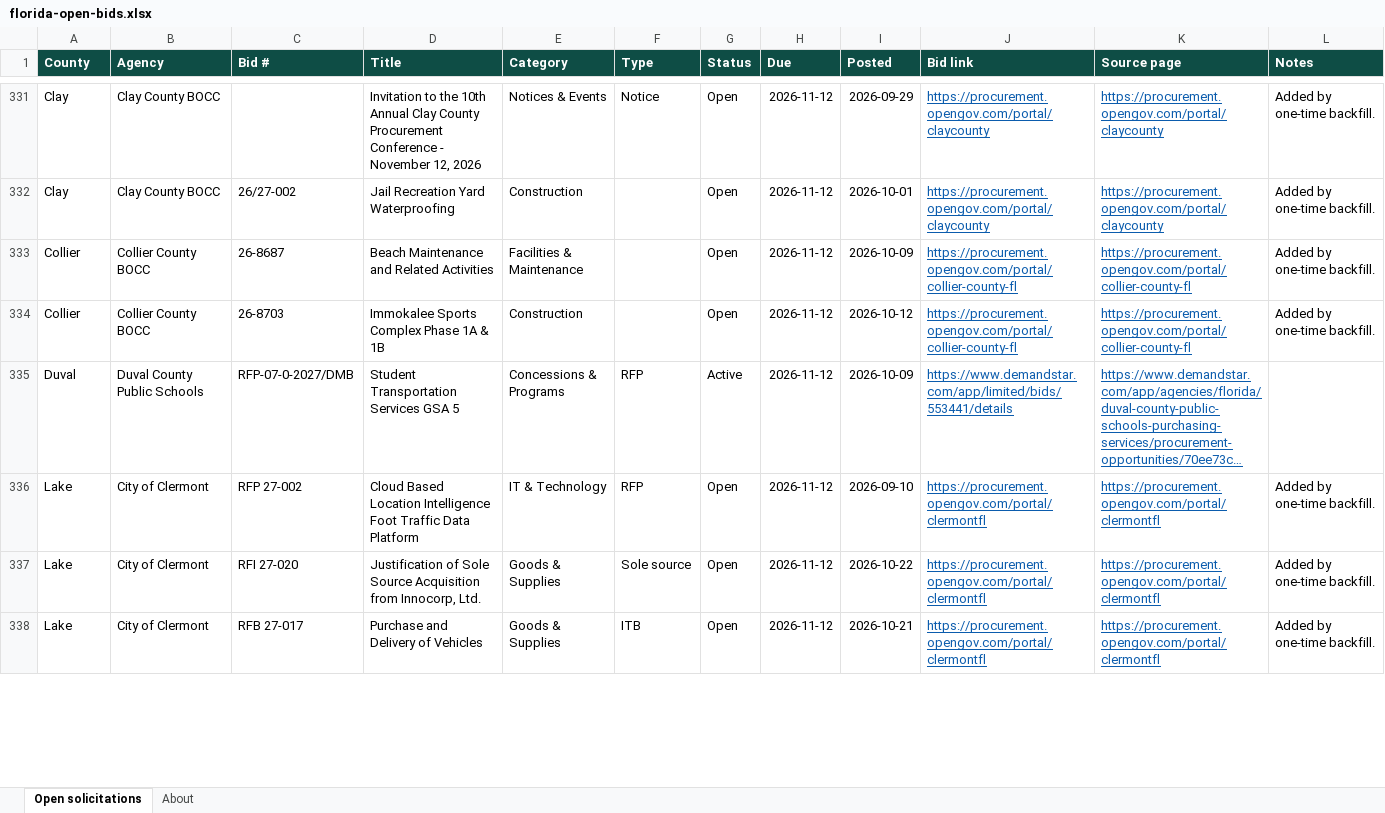
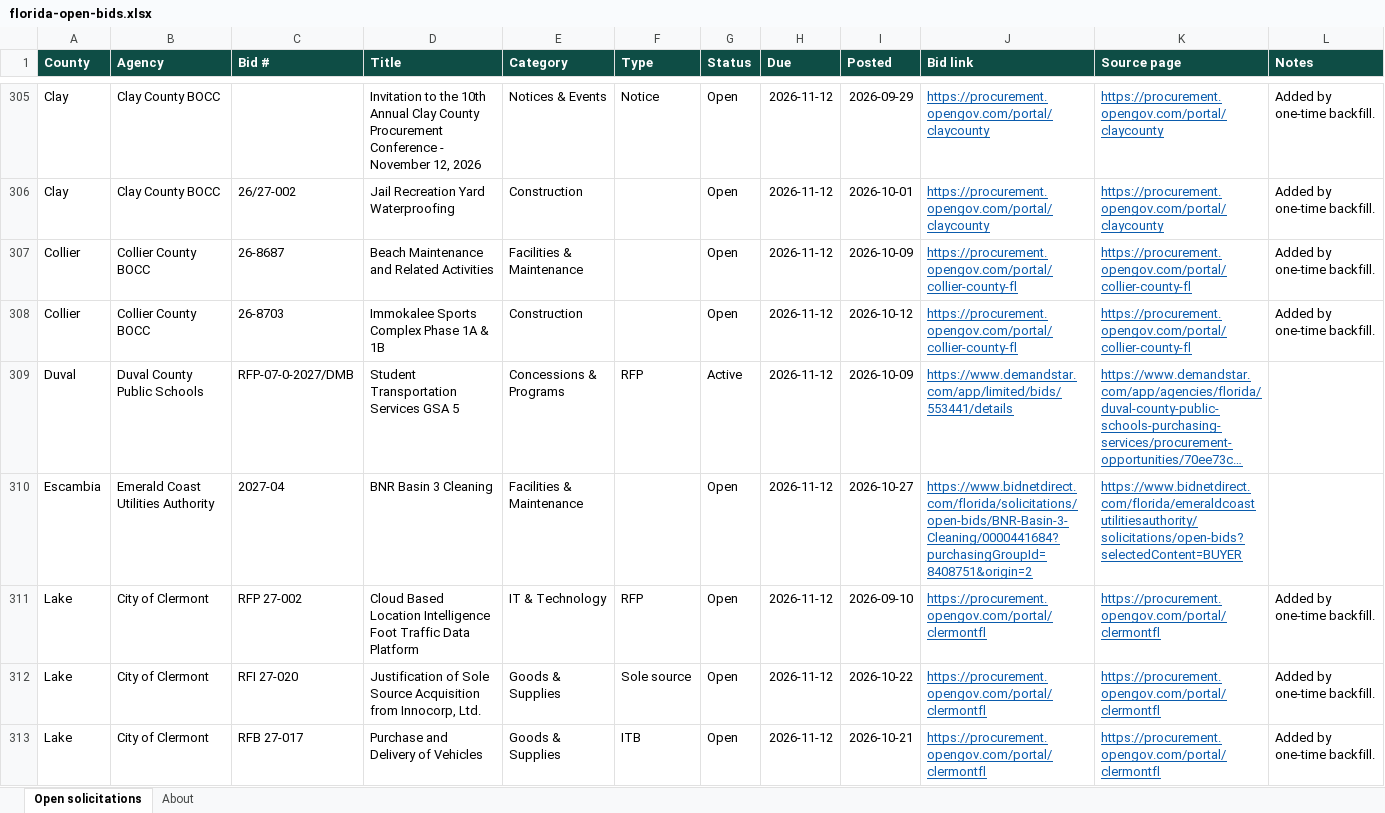
Before and after one commit to dianarodos/floridabids, an Excel workbook: site/data/florida-open-bids.xlsx, sheet Open solicitations, drawn as a sheet; only a part is shown, gaps mark what is left out; long unchanged cells end in …; values as stored, in another font and other column widths than the file's, no borders; the diff covers the shown part only; the diff names each change by its address in the sheet, - before the commit and + after, or states it on an @@ line.

```diff
--- a/site/data/florida-open-bids.xlsx (sheet Open solicitations)
+++ b/site/data/florida-open-bids.xlsx (sheet Open solicitations)
+row 310: Escambia | Emerald Coast Utilities Authority | 2027-04 | BNR Basin 3 Cleaning | Facilities & Maintenance |  | Open | 2026-11-12 | 2026-10-27 | https://www.bidnetdirect.com/florida/solicitations/open-bids/BNR-Basin-3-Cleaning/0000441684?purchasingGroupId=8408751&origin=2 | https://www.bidnetdirect.com/florida/emeraldcoastutilitiesauthority/solicitations/open-bids?selectedContent=BUYER
```
Also changed, not shown: 32 added rows, 30 removed rows and 14 edited cells elsewhere in this sheet, sheet About, 5 other files.
